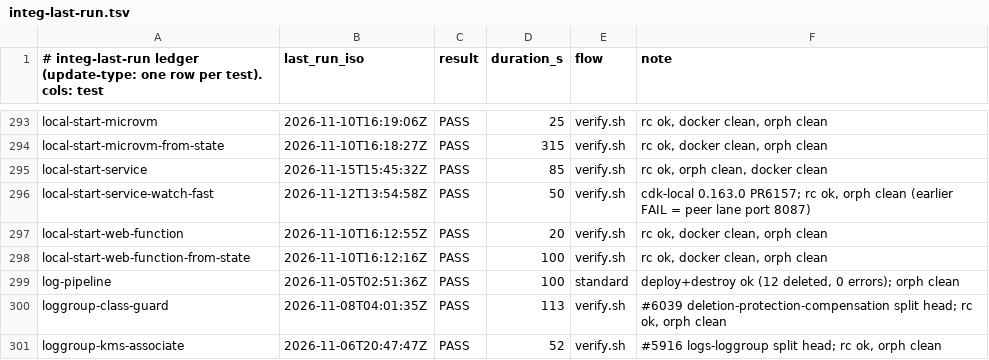
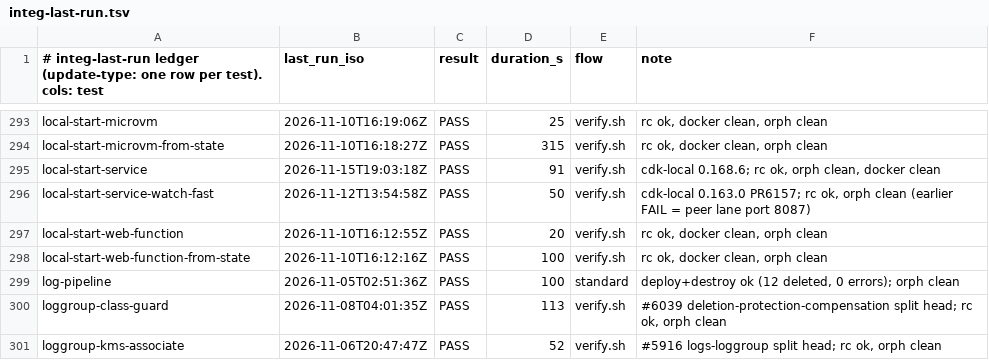
Before and after one commit to go-to-k/cdkd, a TSV file: docs/_generated/integ-last-run.tsv, drawn as a sheet; only a part is shown, gaps mark what is left out.

Commit message:
chore(integ): record the local-start-service run on cdk-local 0.168.6

```diff
--- a/docs/_generated/integ-last-run.tsv
+++ b/docs/_generated/integ-last-run.tsv
@@ -294,3 +294,3 @@ local-start-microvm	2026-11-10T16:19:06Z	PASS	25	verify.sh	rc ok, docker clean,
 local-start-microvm-from-state	2026-11-10T16:18:27Z	PASS	315	verify.sh	rc ok, docker clean, orph clean
-local-start-service	2026-11-15T15:45:32Z	PASS	85	verify.sh	rc ok, orph clean, docker clean
+local-start-service	2026-11-15T19:03:18Z	PASS	91	verify.sh	cdk-local 0.168.6; rc ok, orph clean, docker clean
 local-start-service-watch-fast	2026-11-12T13:54:58Z	PASS	50	verify.sh	cdk-local 0.163.0 PR6157; rc ok, orph clean (earlier FAIL = peer lane port 8087)
```
